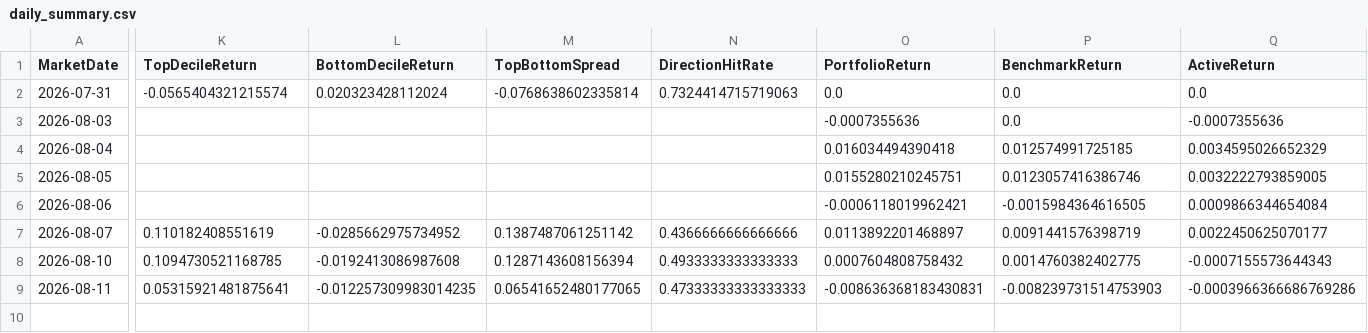
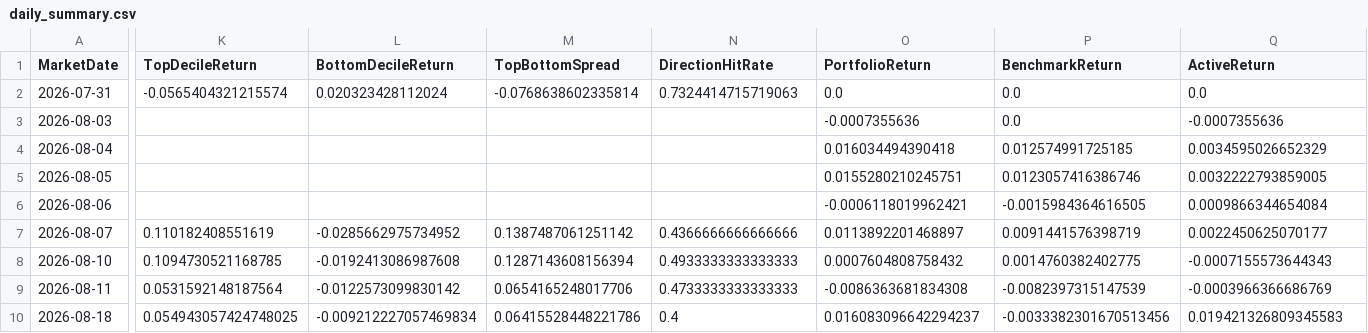
Before and after one commit to Opportunity4u/csi300-index-enhancement-lab, a CSV file: results/forward/daily_summary.csv, drawn as a sheet; only a part is shown, gaps mark what is left out; rows hold the shown columns only; the diff covers the shown part only; the diff names each change by its address in the sheet, - before the commit and + after, or states it on an @@ line.

Commit message:
chore: update forward monitor 2026-08-18

```diff
--- a/results/forward/daily_summary.csv
+++ b/results/forward/daily_summary.csv
-K9 (TopDecileReturn): 0.05315921481875641
+K9 (TopDecileReturn): 0.0531592148187564
-L9 (BottomDecileReturn): -0.012257309983014235
+L9 (BottomDecileReturn): -0.0122573099830142
-M9 (TopBottomSpread): 0.06541652480177065
+M9 (TopBottomSpread): 0.0654165248017706
-N9 (DirectionHitRate): 0.47333333333333333
+N9 (DirectionHitRate): 0.4733333333333333
-O9 (PortfolioReturn): -0.008636368183430831
+O9 (PortfolioReturn): -0.0086363681834308
-P9 (BenchmarkReturn): -0.008239731514753903
+P9 (BenchmarkReturn): -0.0082397315147539
-Q9 (ActiveReturn): -0.0003966366686769286
+Q9 (ActiveReturn): -0.0003966366686769
+row 10: 2026-08-18 | 0.054943057424748025 | -0.009212227057469834 | 0.06415528448221786 | 0.4 | 0.016083096642294237 | -0.0033382301670513456 | 0.019421326809345583
```
Also changed, not shown: 2 edited cells elsewhere in this file, 2 other files.
